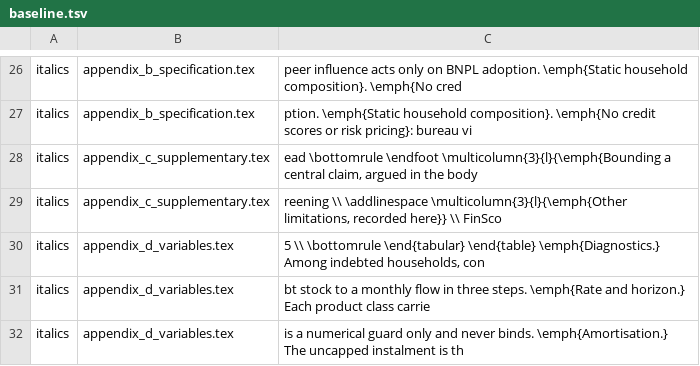
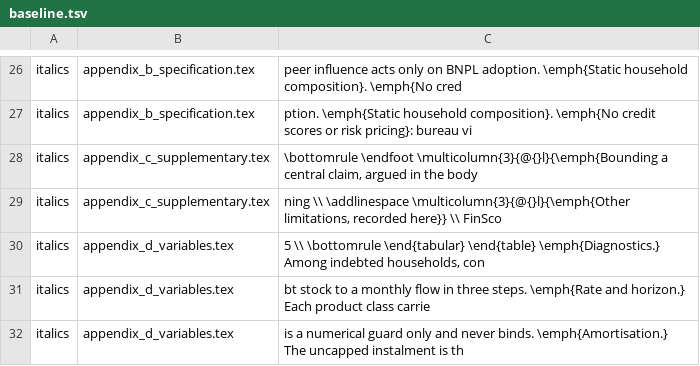
Before and after one commit to marclevin/bnpl-debt-dynamics, a TSV file: .claude/skills/style-check/baseline.tsv, drawn as a sheet; only a part is shown, gaps mark what is left out.

```diff
--- a/.claude/skills/style-check/baseline.tsv
+++ b/.claude/skills/style-check/baseline.tsv
@@ -27,4 +27,4 @@ italics	appendix_b_specification.tex	peer influence acts only on BNPL adoption.
 italics	appendix_b_specification.tex	ption. \emph{Static household composition}. \emph{No credit scores or risk pricing}: bureau vi
-italics	appendix_c_supplementary.tex	ead \bottomrule \endfoot \multicolumn{3}{l}{\emph{Bounding a central claim, argued in the body
-italics	appendix_c_supplementary.tex	reening \\ \addlinespace \multicolumn{3}{l}{\emph{Other limitations, recorded here}} \\ FinSco
+italics	appendix_c_supplementary.tex	\bottomrule \endfoot \multicolumn{3}{@{}l}{\emph{Bounding a central claim, argued in the body
+italics	appendix_c_supplementary.tex	ning \\ \addlinespace \multicolumn{3}{@{}l}{\emph{Other limitations, recorded here}} \\ FinSco
 italics	appendix_d_variables.tex	5 \\ \bottomrule \end{tabular} \end{table} \emph{Diagnostics.} Among indebted households, con
```
Also changed, not shown: 37 other files.
